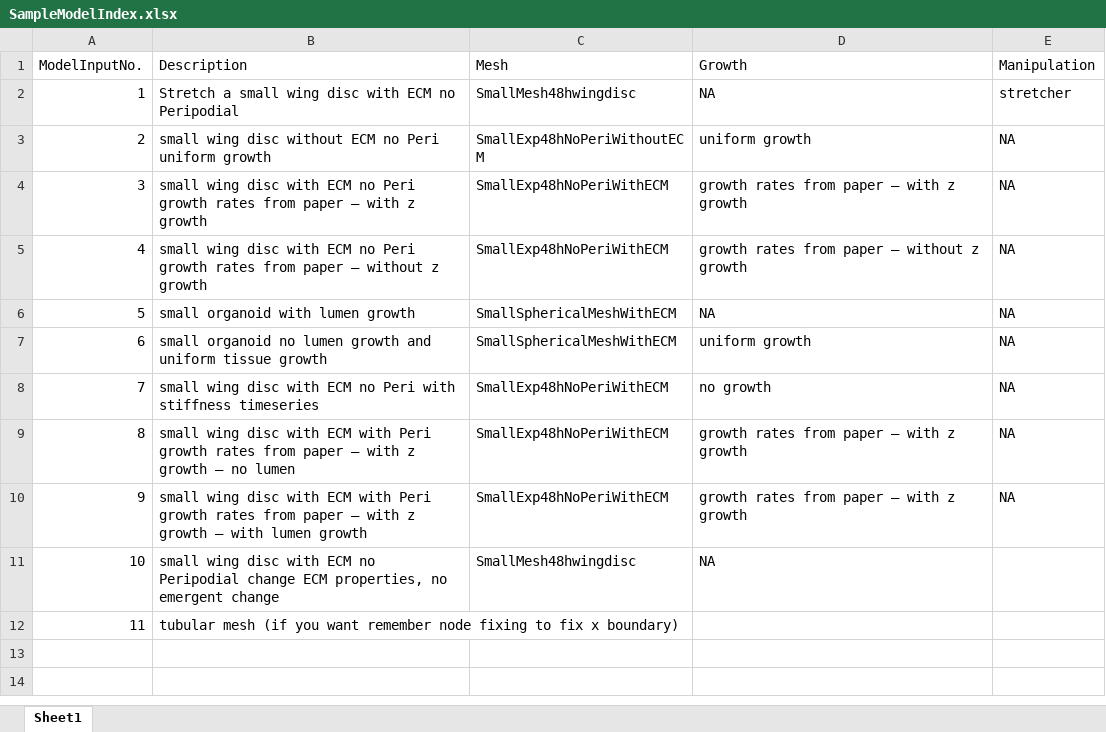
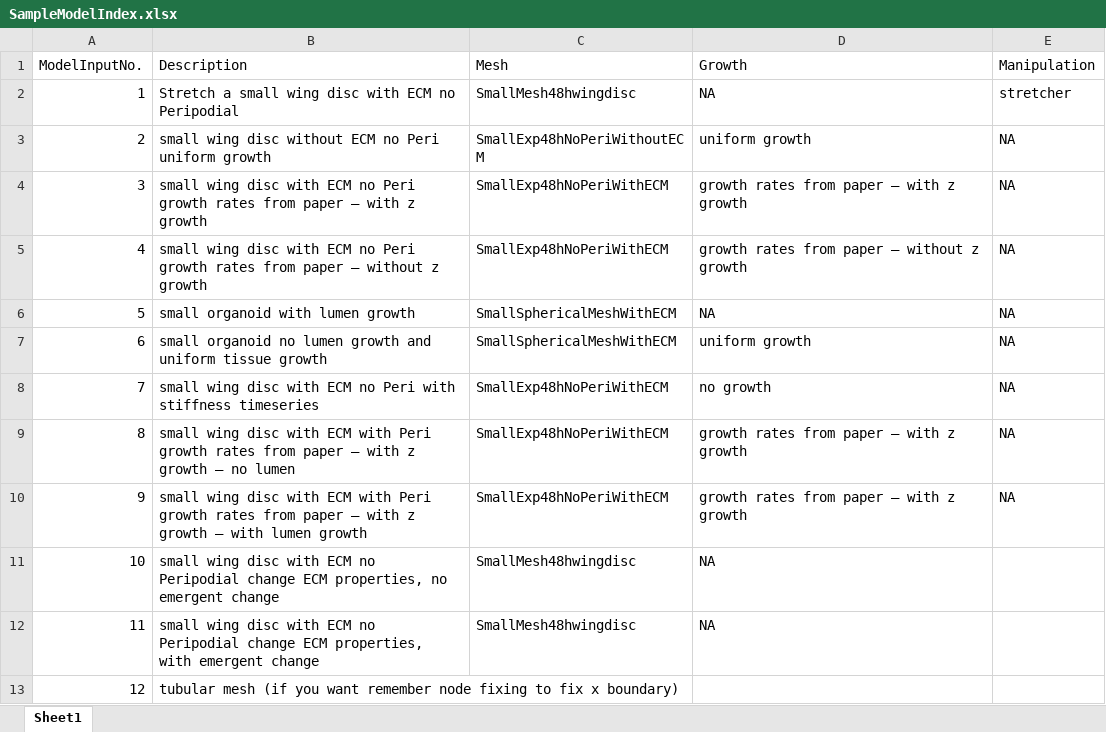
Before and after one commit to Yanlan-Mao-Lab/TissueOrigami, an Excel workbook: ToolBox/SampleModelInputs/SampleModelIndex.xlsx, sheet Sheet1, drawn as a sheet; values as stored, in another font and other column widths than the file's, no borders; addresses are those after the commit; the diff names each change by its address in the sheet, - before the commit and + after, or states it on an @@ line.

```diff
--- a/ToolBox/SampleModelInputs/SampleModelIndex.xlsx (sheet Sheet1)
+++ b/ToolBox/SampleModelInputs/SampleModelIndex.xlsx (sheet Sheet1)
+row 12: 11 | small wing disc with ECM no Peripodial change ECM properties, with emergent change | SmallMesh48hwingdisc | NA
@@ column A (ModelInputNo.) renumbered from row 13 down @@
```
Also changed, not shown: 1 other file.
